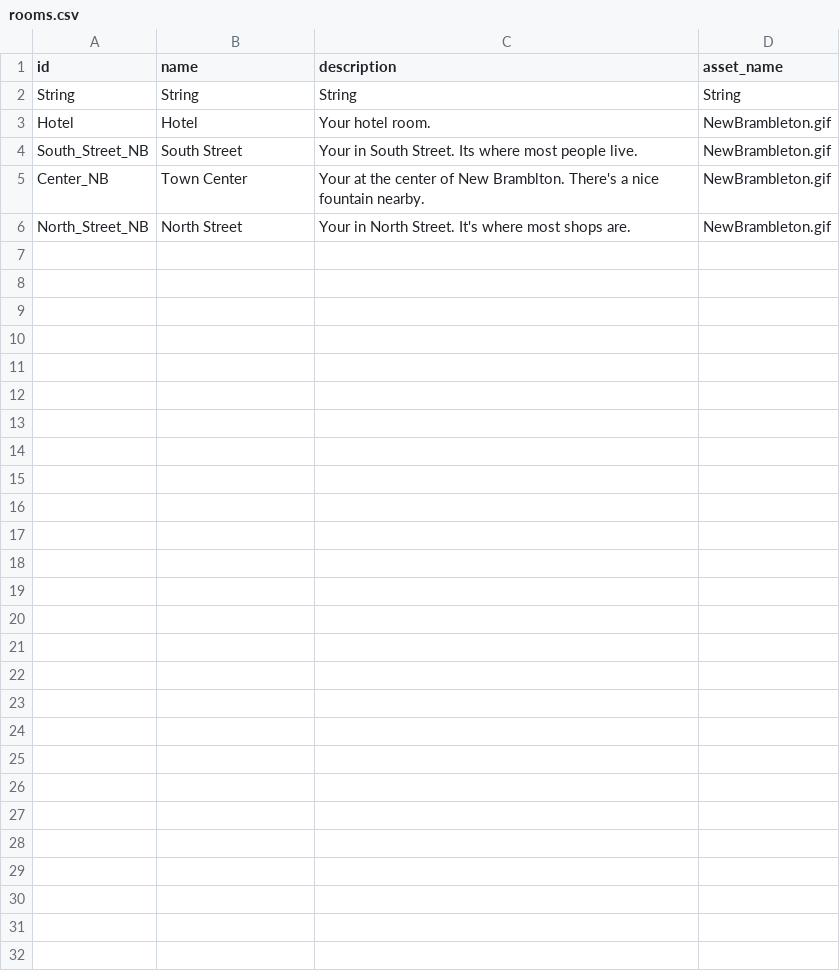
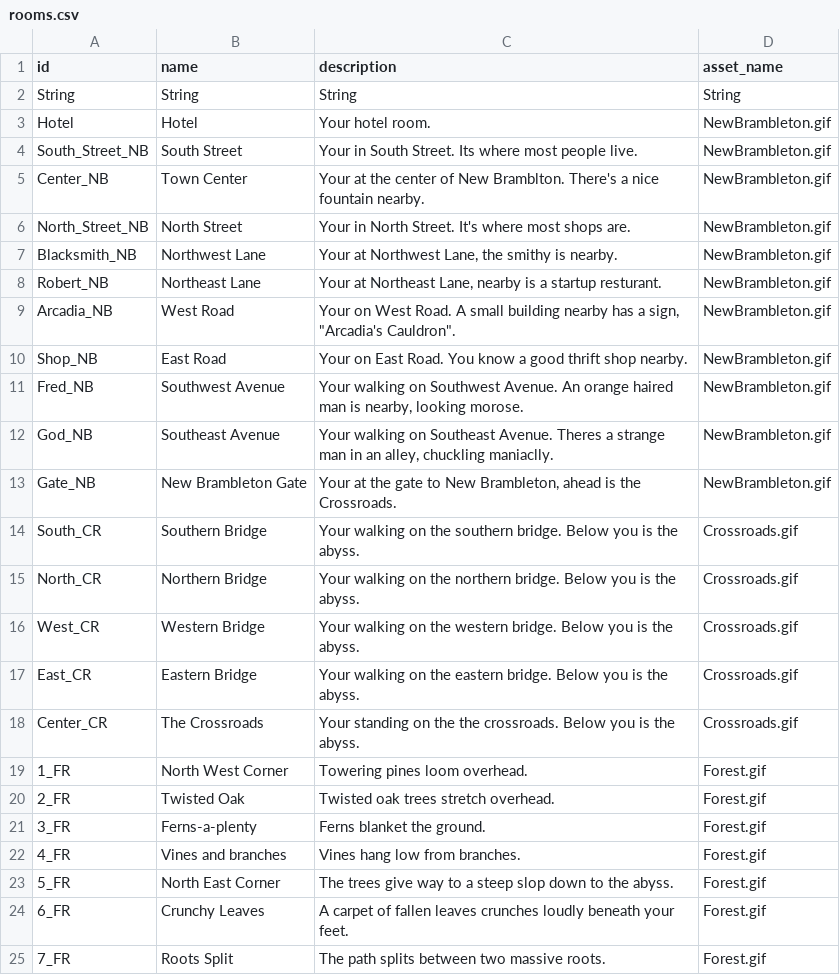
Before and after one commit to ProfBrickz/A_Knights_Expedition, a CSV file: src/resources/rooms.csv, drawn as a sheet; only a part is shown; the diff covers the shown part only; the diff names each change by its address in the sheet, - before the commit and + after, or states it on an @@ line.

Commit message:
Rooms / Connections finished early game
New Brambleton, Crossroads, Forest of Rick

```diff
--- a/src/resources/rooms.csv
+++ b/src/resources/rooms.csv
+row 7: Blacksmith_NB | Northwest Lane | Your at Northwest Lane, the smithy is nearby. | NewBrambleton.gif
+row 8: Robert_NB | Northeast Lane | Your at Northeast Lane, nearby is a startup resturant. | NewBrambleton.gif
+row 9: Arcadia_NB | West Road | Your on West Road. A small building nearby has a sign, "Arcadia's Cauldron". | NewBrambleton.gif
+row 10: Shop_NB | East Road | Your on East Road. You know a good thrift shop nearby. | NewBrambleton.gif
+row 11: Fred_NB | Southwest Avenue | Your walking on Southwest Avenue. An orange haired man is nearby, looking morose. | NewBrambleton.gif
+row 12: God_NB | Southeast Avenue | Your walking on Southeast Avenue. Theres a strange man in an alley, chuckling maniaclly. | NewBrambleton.gif
+row 13: Gate_NB | New Brambleton Gate | Your at the gate to New Brambleton, ahead is the Crossroads. | NewBrambleton.gif
+row 14: South_CR | Southern Bridge | Your walking on the southern bridge. Below you is the abyss. | Crossroads.gif
+row 15: North_CR | Northern Bridge | Your walking on the northern bridge. Below you is the abyss. | Crossroads.gif
+row 16: West_CR | Western Bridge | Your walking on the western bridge. Below you is the abyss. | Crossroads.gif
+row 17: East_CR | Eastern Bridge | Your walking on the eastern bridge. Below you is the abyss. | Crossroads.gif
+row 18: Center_CR | The Crossroads | Your standing on the the crossroads. Below you is the abyss. | Crossroads.gif
+row 19: 1_FR | North West Corner | Towering pines loom overhead. | Forest.gif
+row 20: 2_FR | Twisted Oak | Twisted oak trees stretch overhead. | Forest.gif
+row 21: 3_FR | Ferns-a-plenty | Ferns blanket the ground. | Forest.gif
+row 22: 4_FR | Vines and branches | Vines hang low from branches. | Forest.gif
+row 23: 5_FR | North East Corner | The trees give way to a steep slop down to the abyss. | Forest.gif
+row 24: 6_FR | Crunchy Leaves | A carpet of fallen leaves crunches loudly beneath your feet. | Forest.gif
+row 25: 7_FR | Roots Split | The path splits between two massive roots. | Forest.gif
```
Also changed, not shown: 18 added rows elsewhere in this file, src/resources/room_connections.csv.
